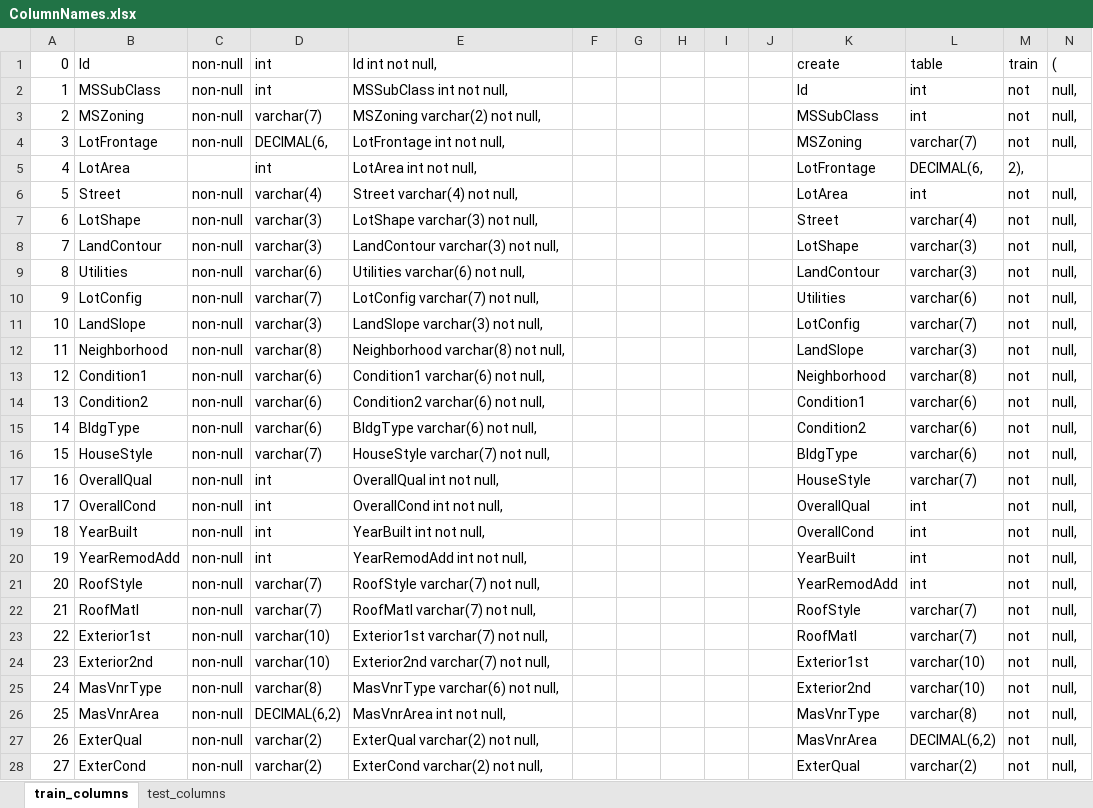
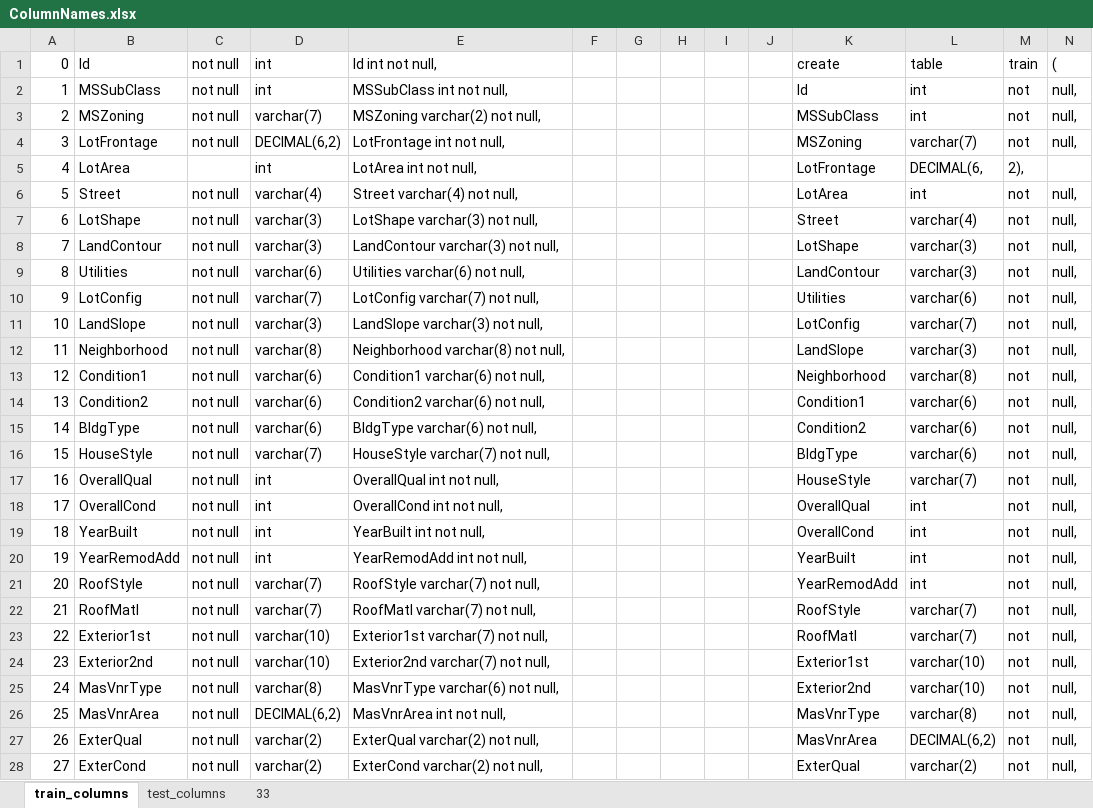
Before and after one commit to bvmann/Ames-Iowa-Housing-Market-, an Excel workbook: CleanDataCode/ColumnNames.xlsx, sheet train_columns, drawn as a sheet; only a part is shown; values as stored, in another font and other column widths than the file's, no borders; the diff covers the shown part only; the diff names each change by its address in the sheet, - before the commit and + after, or states it on an @@ line.

```diff
--- a/CleanDataCode/ColumnNames.xlsx (sheet train_columns)
+++ b/CleanDataCode/ColumnNames.xlsx (sheet train_columns)
+sheet tab: 33
-C1:C4: non-null
+C1:C4: not null
-D4: DECIMAL(6,
+D4: DECIMAL(6,2)
-C6:C28: non-null
+C6:C28: not null
```
Also changed, not shown: 49 edited cells elsewhere in this sheet, sheet test_columns, 3 other files.
